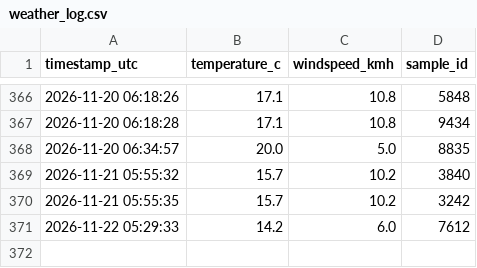
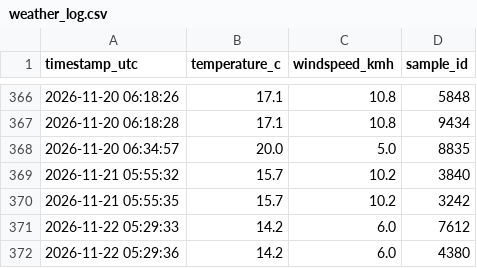
Before and after one commit to AbrshSim/weather-logger, a CSV file: weather_log.csv, drawn as a sheet; only a part is shown, gaps mark what is left out; the diff names each change by its address in the sheet, - before the commit and + after, or states it on an @@ line.

Commit message:
data: log metric sample 2 of 9 [skip ci]

```diff
--- a/weather_log.csv
+++ b/weather_log.csv
+row 372: 2026-11-22 05:29:36 | 14.2 | 6.0 | 4380
```
